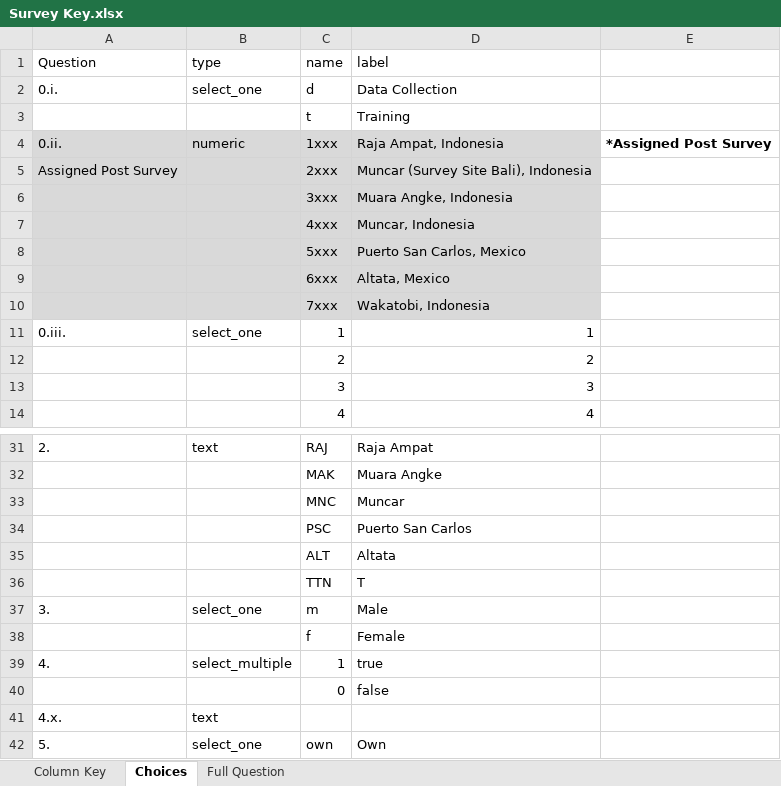
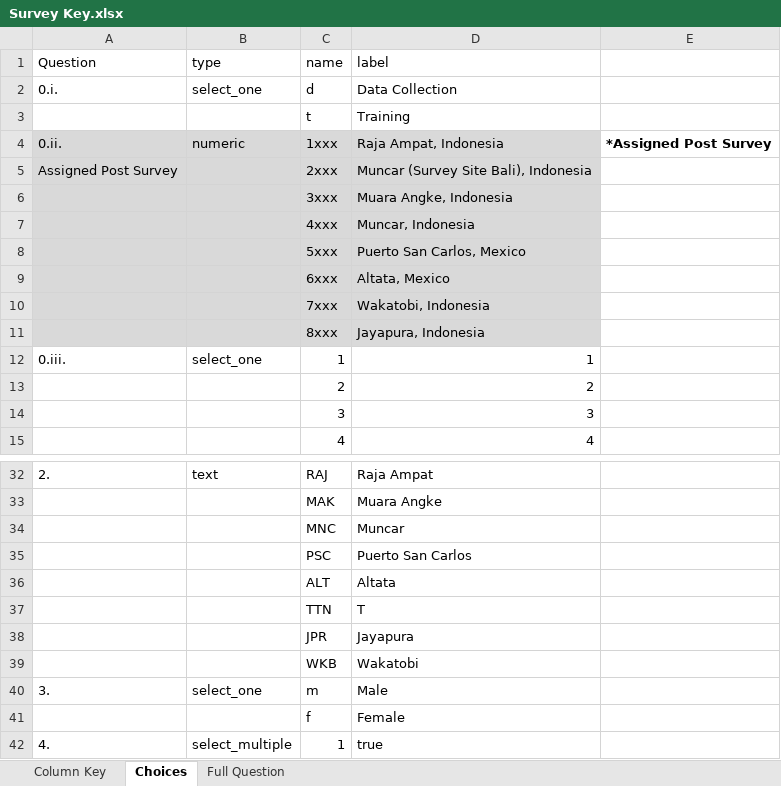
Before and after one commit to Panga-Watch/survey_data, an Excel workbook: Survey Key.xlsx, sheet Choices, drawn as a sheet; only a part is shown, gaps mark what is left out; the shorter side is filled out with more unchanged rows; values as stored, in another font and other column widths than the file's, no borders; the diff names each change by its address in the sheet, - before the commit and + after, or states it on an @@ line.

Commit message:
Updated Survey key and master survey w/ Jayapura response

```diff
--- a/Survey Key.xlsx (sheet Choices)
+++ b/Survey Key.xlsx (sheet Choices)
+row 11:  |  | 8xxx | Jayapura, Indonesia
+row 38:  |  | JPR | Jayapura
+row 39:  |  | WKB | Wakatobi
```
Also changed, not shown: 1 other file.
